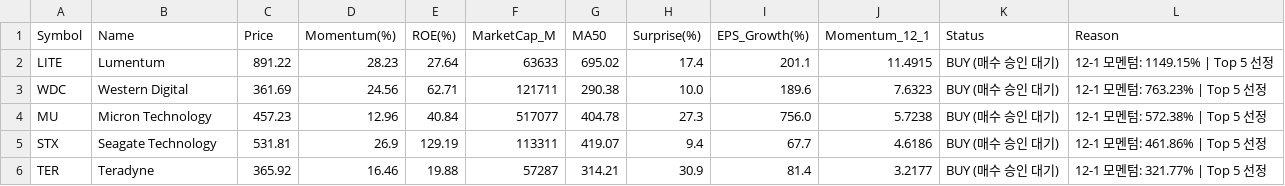
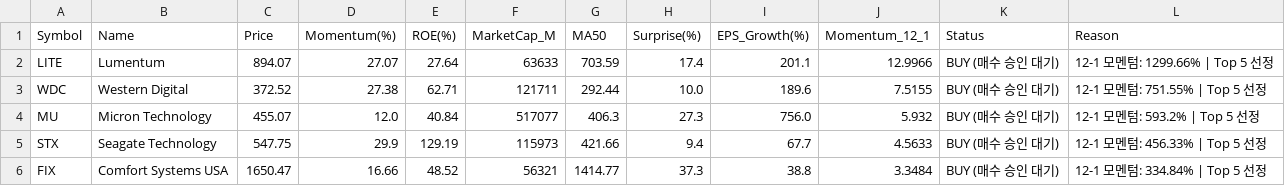
Before and after one commit to abraxass0511-lab/Alpha-Investment-Agent, a CSV file: output_reports/final_picks_latest.csv, drawn as a sheet.

```diff
--- a/output_reports/final_picks_latest.csv
+++ b/output_reports/final_picks_latest.csv
@@ -1,6 +1,6 @@
 Symbol,Name,Price,Momentum(%),ROE(%),MarketCap_M,MA50,Surprise(%),EPS_Growth(%),Momentum_12_1,Status,Reason
-LITE,Lumentum,891.22,28.23,27.64,63633,695.02,17.4,201.1,11.4915,BUY (매수 승인 대기),12-1 모멘텀: 1149.15% | Top 5 선정
-WDC,Western Digital,361.69,24.56,62.71,121711,290.38,10.0,189.6,7.6323,BUY (매수 승인 대기),12-1 모멘텀: 763.23% | Top 5 선정
-MU,Micron Technology,457.23,12.96,40.84,517077,404.78,27.3,756.0,5.7238,BUY (매수 승인 대기),12-1 모멘텀: 572.38% | Top 5 선정
-STX,Seagate Technology,531.81,26.9,129.19,113311,419.07,9.4,67.7,4.6186,BUY (매수 승인 대기),12-1 모멘텀: 461.86% | Top 5 선정
-TER,Teradyne,365.92,16.46,19.88,57287,314.21,30.9,81.4,3.2177,BUY (매수 승인 대기),12-1 모멘텀: 321.77% | Top 5 선정
+LITE,Lumentum,894.07,27.07,27.64,63633,703.59,17.4,201.1,12.9966,BUY (매수 승인 대기),12-1 모멘텀: 1299.66% | Top 5 선정
+WDC,Western Digital,372.52,27.38,62.71,121711,292.44,10.0,189.6,7.5155,BUY (매수 승인 대기),12-1 모멘텀: 751.55% | Top 5 선정
+MU,Micron Technology,455.07,12.0,40.84,517077,406.3,27.3,756.0,5.932,BUY (매수 승인 대기),12-1 모멘텀: 593.2% | Top 5 선정
+STX,Seagate Technology,547.75,29.9,129.19,115973,421.66,9.4,67.7,4.5633,BUY (매수 승인 대기),12-1 모멘텀: 456.33% | Top 5 선정
+FIX,Comfort Systems USA,1650.47,16.66,48.52,56321,1414.77,37.3,38.8,3.3484,BUY (매수 승인 대기),12-1 모멘텀: 334.84% | Top 5 선정
```
Also changed, not shown: output_reports/daily_scan_latest.csv, output_reports/sentiment_all_latest.csv, 5 other files.
